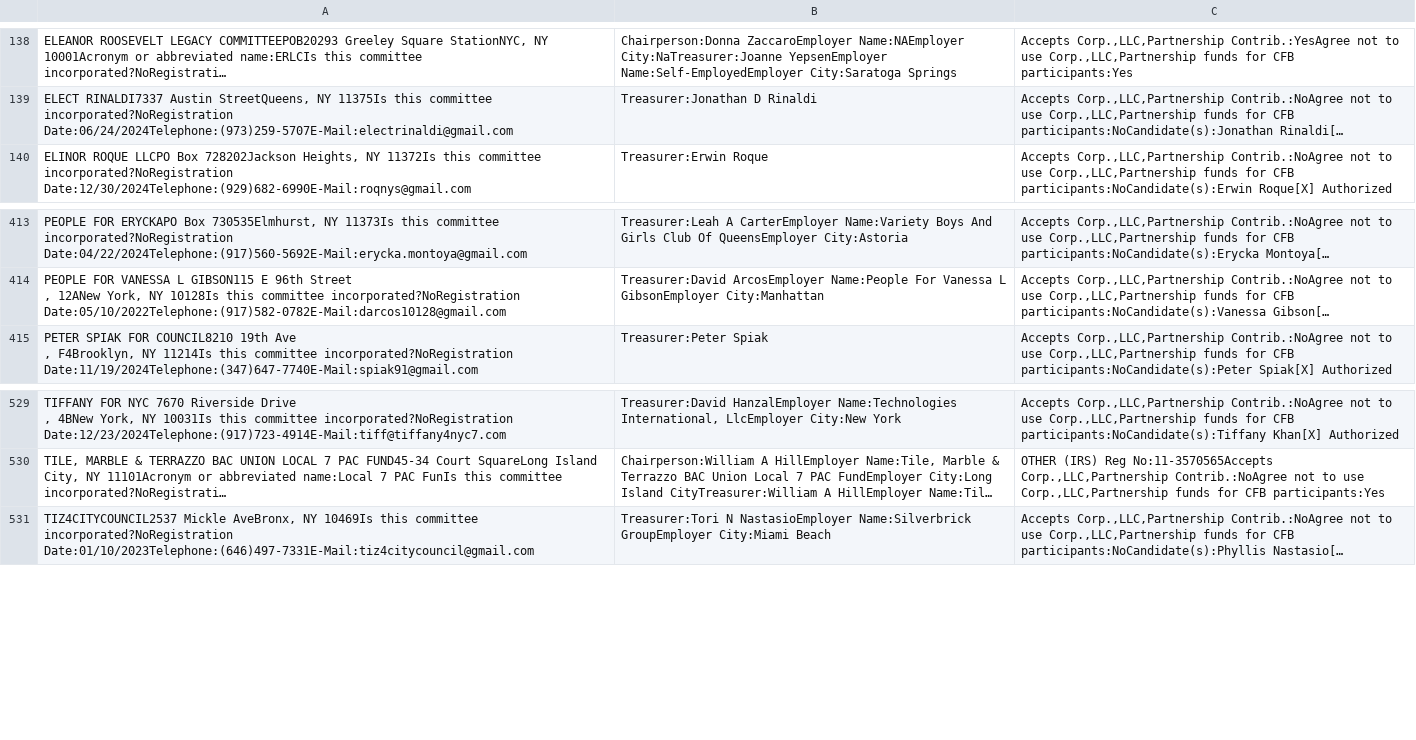
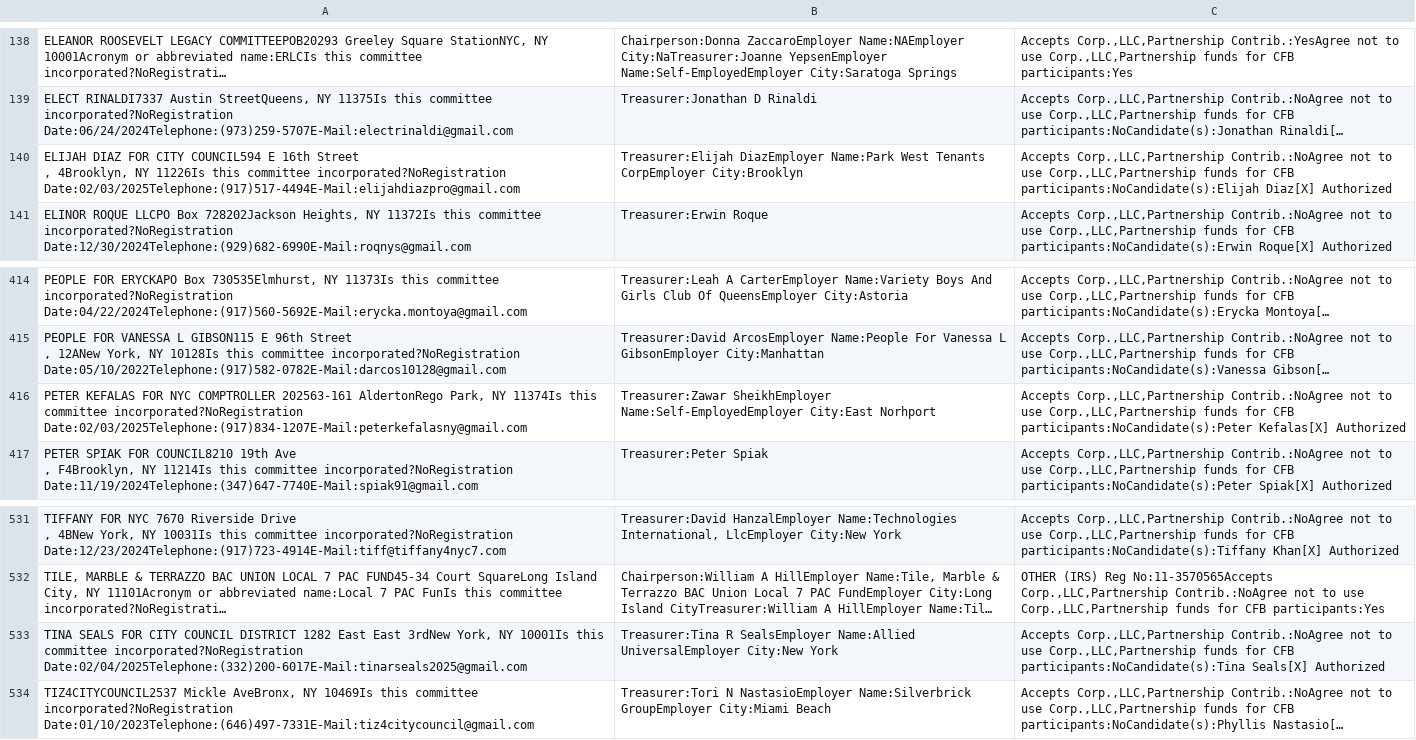
Before and after one commit to fedex1/campaign-tracker, a CSV file: nyccfb_info_public_reports_pclt_25.htm.csv, drawn as a sheet; only a part is shown, gaps mark what is left out; long unchanged cells end in …; ↵ is a line break in a cell; the diff names each change by its address in the sheet, - before the commit and + after, or states it on an @@ line.

```diff
--- a/nyccfb_info_public_reports_pclt_25.htm.csv
+++ b/nyccfb_info_public_reports_pclt_25.htm.csv
+row 140: ELIJAH DIAZ FOR CITY COUNCIL594 E 16th Street ↵ , 4Brooklyn, NY 11226Is this committee incorporated?NoRegistration Date:02/03/2025Telephone:(917)517-4494E-Mail:elijahdiazpro@gmail.com | Treasurer:Elijah DiazEmployer Name:Park West Tenants CorpEmployer City:Brooklyn | Accepts Corp.,LLC,Partnership Contrib.:NoAgree not to use Corp.,LLC,Partnership funds for CFB participants:NoCandidate(s):Elijah Diaz[X] Authorized
+row 416: PETER KEFALAS FOR NYC COMPTROLLER 202563-161 AldertonRego Park, NY 11374Is this committee incorporated?NoRegistration Date:02/03/2025Telephone:(917)834-1207E-Mail:peterkefalasny@gmail.com | Treasurer:Zawar SheikhEmployer Name:Self-EmployedEmployer City:East Norhport | Accepts Corp.,LLC,Partnership Contrib.:NoAgree not to use Corp.,LLC,Partnership funds for CFB participants:NoCandidate(s):Peter Kefalas[X] Authorized
+row 533: TINA SEALS FOR CITY COUNCIL DISTRICT 1282 East East 3rdNew York, NY 10001Is this committee incorporated?NoRegistration Date:02/04/2025Telephone:(332)200-6017E-Mail:tinarseals2025@gmail.com | Treasurer:Tina R SealsEmployer Name:Allied UniversalEmployer City:New York | Accepts Corp.,LLC,Partnership Contrib.:NoAgree not to use Corp.,LLC,Partnership funds for CFB participants:NoCandidate(s):Tina Seals[X] Authorized
```
Also changed, not shown: 1 other file.
